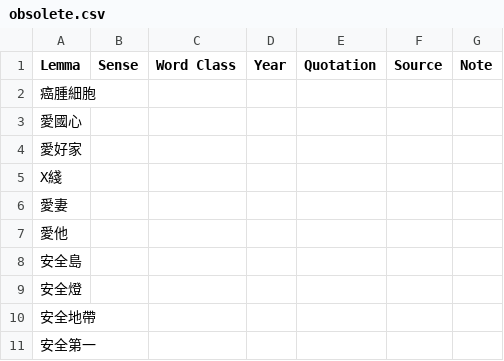
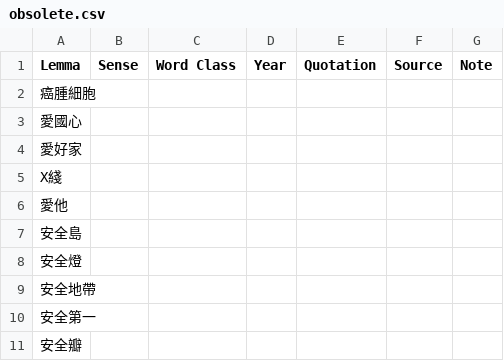
Before and after one commit to t18d/HuangSupplement, a CSV file: obsolete.csv, drawn as a sheet; only a part is shown; the shorter side is filled out with more unchanged rows.

Commit message:
Remove 愛妻

```diff
--- a/obsolete.csv
+++ b/obsolete.csv
@@ -5,3 +5,2 @@ Lemma,Sense,Word Class,Year,Quotation,Source,Note
 X綫,,,,,,
-愛妻,,,,,,
 愛他,,,,,,
```
